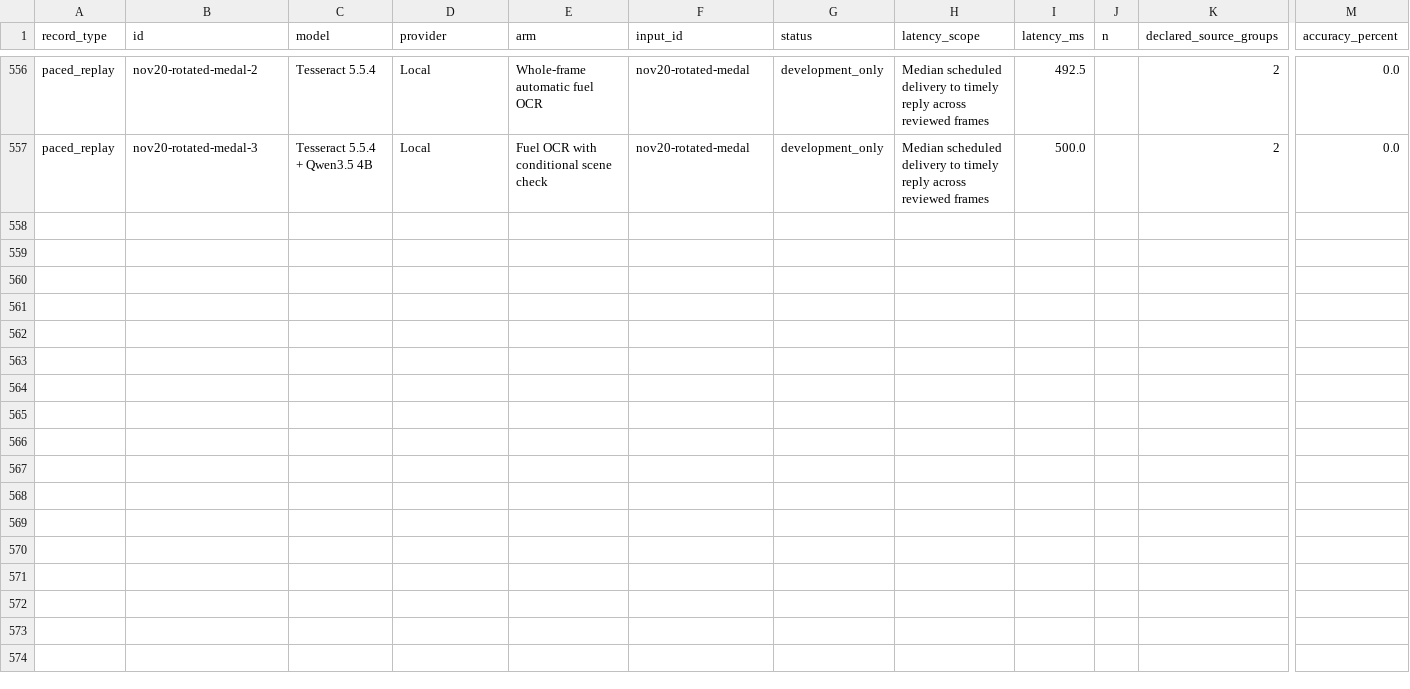
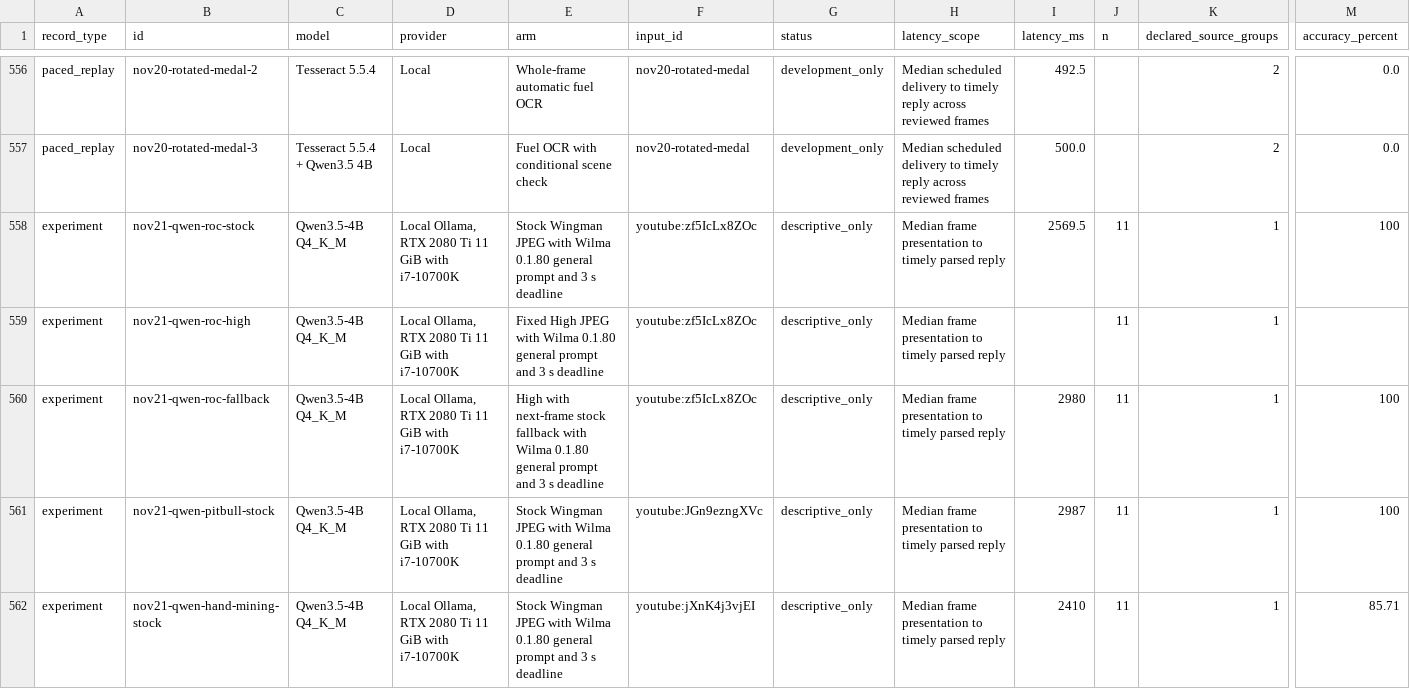
Before and after one commit to Fowlplaychiken/Wailing-Wilma, a CSV file: docs/reader-trials.csv, drawn as a sheet; only a part is shown, gaps mark what is left out; rows hold the shown columns only; the diff names each change by its address in the sheet, - before the commit and + after, or states it on an @@ line.

Commit message:
Publish ground, cockpit and on-foot Qwen viewpoint trials

```diff
--- a/docs/reader-trials.csv
+++ b/docs/reader-trials.csv
+row 558: experiment | nov21-qwen-roc-stock | Qwen3.5-4B Q4_K_M | Local Ollama, RTX 2080 Ti 11 GiB with i7-10700K | Stock Wingman JPEG with Wilma 0.1.80 general prompt and 3 s deadline | youtube:zf5IcLx8ZOc | descriptive_only | Median frame presentation to timely parsed reply | 2569.5 | 11 | 1 | 100
+row 559: experiment | nov21-qwen-roc-high | Qwen3.5-4B Q4_K_M | Local Ollama, RTX 2080 Ti 11 GiB with i7-10700K | Fixed High JPEG with Wilma 0.1.80 general prompt and 3 s deadline | youtube:zf5IcLx8ZOc | descriptive_only | Median frame presentation to timely parsed reply |  | 11 | 1
+row 560: experiment | nov21-qwen-roc-fallback | Qwen3.5-4B Q4_K_M | Local Ollama, RTX 2080 Ti 11 GiB with i7-10700K | High with next-frame stock fallback with Wilma 0.1.80 general prompt and 3 s deadline | youtube:zf5IcLx8ZOc | descriptive_only | Median frame presentation to timely parsed reply | 2980 | 11 | 1 | 100
+row 561: experiment | nov21-qwen-pitbull-stock | Qwen3.5-4B Q4_K_M | Local Ollama, RTX 2080 Ti 11 GiB with i7-10700K | Stock Wingman JPEG with Wilma 0.1.80 general prompt and 3 s deadline | youtube:JGn9ezngXVc | descriptive_only | Median frame presentation to timely parsed reply | 2987 | 11 | 1 | 100
+row 562: experiment | nov21-qwen-hand-mining-stock | Qwen3.5-4B Q4_K_M | Local Ollama, RTX 2080 Ti 11 GiB with i7-10700K | Stock Wingman JPEG with Wilma 0.1.80 general prompt and 3 s deadline | youtube:jXnK4j3vjEI | descriptive_only | Median frame presentation to timely parsed reply | 2410 | 11 | 1 | 85.71
```
Also changed, not shown: 1 other file.
